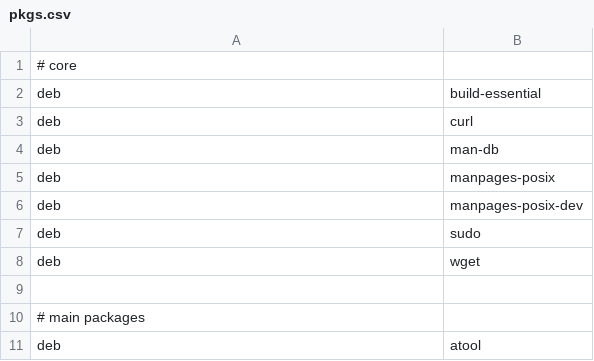
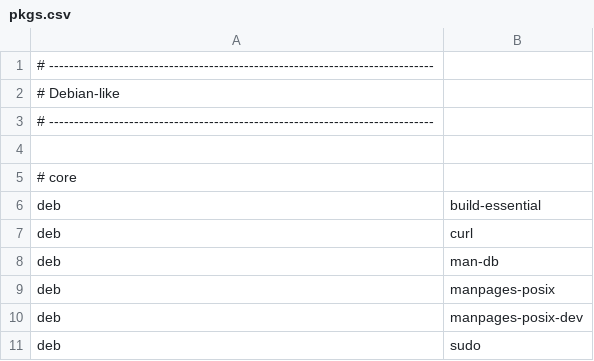
Before and after one commit to anntnzrb/_nixrice, a CSV file: .local/scripts/pkgs/pkgs.csv, drawn as a sheet; only a part is shown; the shorter side is filled out with more unchanged rows; the diff covers the shown part only.

```diff
--- a/.local/scripts/pkgs/pkgs.csv
+++ b/.local/scripts/pkgs/pkgs.csv
@@ -1 +1,5 @@
+# -----------------------------------------------------------------------------
+# Debian-like
+# -----------------------------------------------------------------------------
+
 # core
```
Also changed, not shown: 66 added rows elsewhere in this file, 3 other files.
